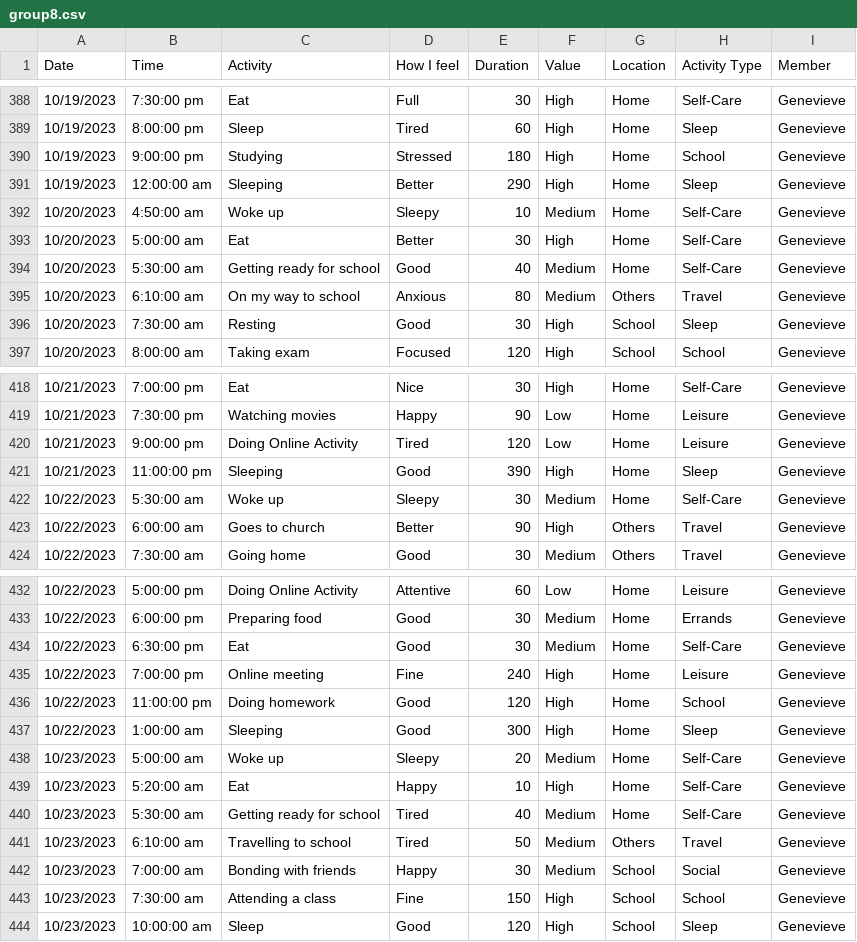
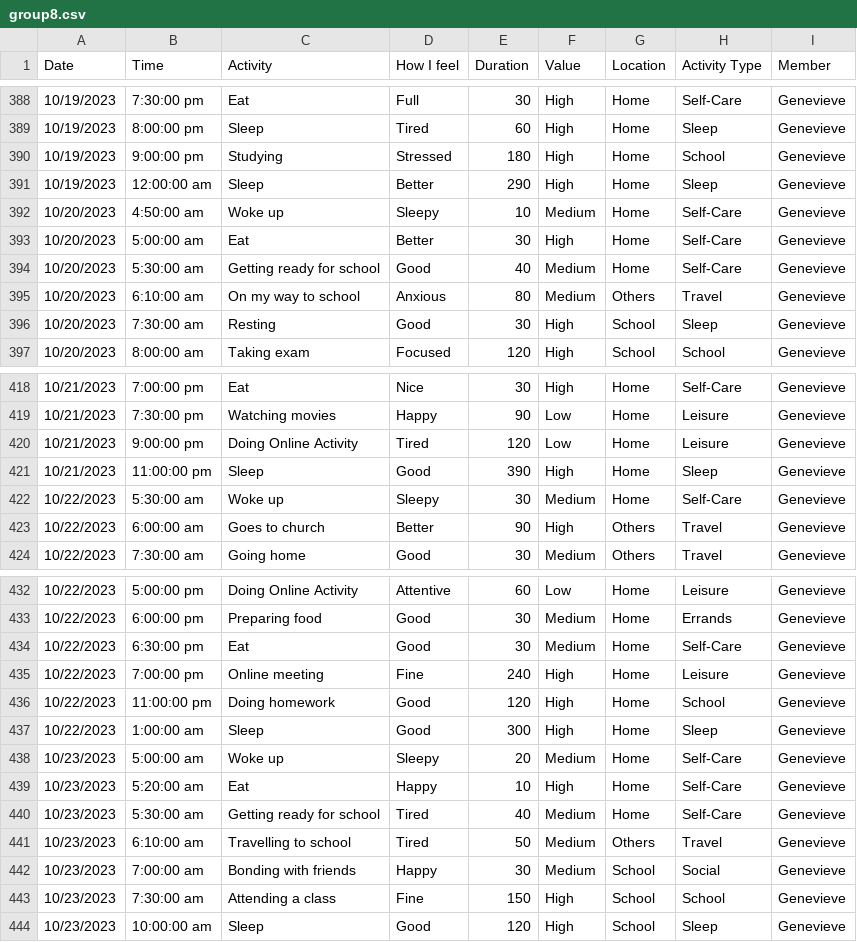
Before and after one commit to polyxenna/groupdash, a CSV file: group8.csv, drawn as a sheet; only a part is shown, gaps mark what is left out; the diff covers the shown part only.

```diff
--- a/group8.csv
+++ b/group8.csv
@@ -390,3 +390,3 @@ Date,Time,Activity,How I feel,Duration,Value,Location,Activity Type,Member
 10/19/2023,9:00:00 pm,Studying,Stressed,180,High,Home,School,Genevieve
-10/19/2023,12:00:00 am,Sleeping,Better,290,High,Home,Sleep,Genevieve
+10/19/2023,12:00:00 am,Sleep,Better,290,High,Home,Sleep,Genevieve
 10/20/2023,4:50:00 am,Woke up,Sleepy,10,Medium,Home,Self-Care,Genevieve
@@ -420,3 +420,3 @@ Date,Time,Activity,How I feel,Duration,Value,Location,Activity Type,Member
 10/21/2023,9:00:00 pm,Doing Online Activity,Tired,120,Low,Home,Leisure,Genevieve
-10/21/2023,11:00:00 pm,Sleeping,Good,390,High,Home,Sleep,Genevieve
+10/21/2023,11:00:00 pm,Sleep,Good,390,High,Home,Sleep,Genevieve
 10/22/2023,5:30:00 am,Woke up,Sleepy,30,Medium,Home,Self-Care,Genevieve
@@ -436,3 +436,3 @@ Date,Time,Activity,How I feel,Duration,Value,Location,Activity Type,Member
 10/22/2023,11:00:00 pm,Doing homework,Good,120,High,Home,School,Genevieve
-10/22/2023,1:00:00 am,Sleeping,Good,300,High,Home,Sleep,Genevieve
+10/22/2023,1:00:00 am,Sleep,Good,300,High,Home,Sleep,Genevieve
 10/23/2023,5:00:00 am,Woke up,Sleepy,20,Medium,Home,Self-Care,Genevieve
```
Also changed, not shown: 23 edited cells elsewhere in this file, 1 other file.
